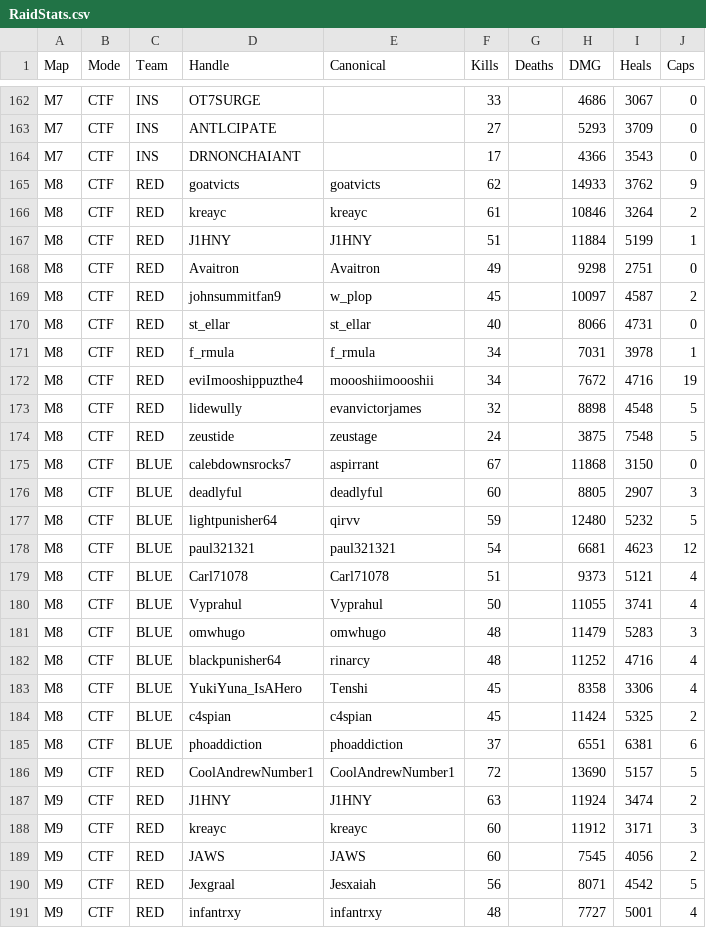
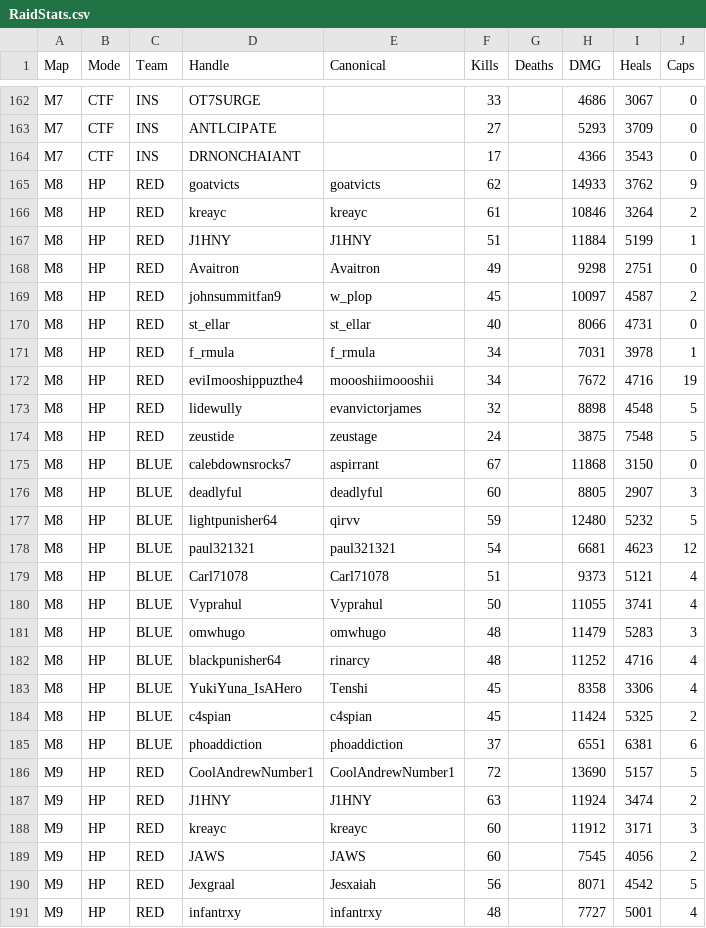
Before and after one commit to acepilot147/ClanDraft, a CSV file: RaidStats.csv, drawn as a sheet; only a part is shown, gaps mark what is left out; the diff covers the shown part only.

```diff
--- a/RaidStats.csv
+++ b/RaidStats.csv
@@ -164,28 +164,28 @@ M7,CTF,INS,ANTLCIPATE,,27,,5293,3709,0
 M7,CTF,INS,DRNONCHAIANT,,17,,4366,3543,0
-M8,CTF,RED,goatvicts,goatvicts,62,,14933,3762,9
-M8,CTF,RED,kreayc,kreayc,61,,10846,3264,2
-M8,CTF,RED,J1HNY,J1HNY,51,,11884,5199,1
-M8,CTF,RED,Avaitron,Avaitron,49,,9298,2751,0
-M8,CTF,RED,johnsummitfan9,w_plop,45,,10097,4587,2
-M8,CTF,RED,st_ellar,st_ellar,40,,8066,4731,0
-M8,CTF,RED,f_rmula,f_rmula,34,,7031,3978,1
-M8,CTF,RED,eviImooshippuzthe4,moooshiimoooshii,34,,7672,4716,19
-M8,CTF,RED,lidewully,evanvictorjames,32,,8898,4548,5
-M8,CTF,RED,zeustide,zeustage,24,,3875,7548,5
-M8,CTF,BLUE,calebdownsrocks7,aspirrant,67,,11868,3150,0
-M8,CTF,BLUE,deadlyful,deadlyful,60,,8805,2907,3
-M8,CTF,BLUE,lightpunisher64,qirvv,59,,12480,5232,5
-M8,CTF,BLUE,paul321321,paul321321,54,,6681,4623,12
-M8,CTF,BLUE,Carl71078,Carl71078,51,,9373,5121,4
-M8,CTF,BLUE,Vyprahul,Vyprahul,50,,11055,3741,4
-M8,CTF,BLUE,omwhugo,omwhugo,48,,11479,5283,3
-M8,CTF,BLUE,blackpunisher64,rinarcy,48,,11252,4716,4
-M8,CTF,BLUE,YukiYuna_IsAHero,Tenshi,45,,8358,3306,4
-M8,CTF,BLUE,c4spian,c4spian,45,,11424,5325,2
-M8,CTF,BLUE,phoaddiction,phoaddiction,37,,6551,6381,6
-M9,CTF,RED,CoolAndrewNumber1,CoolAndrewNumber1,72,,13690,5157,5
-M9,CTF,RED,J1HNY,J1HNY,63,,11924,3474,2
-M9,CTF,RED,kreayc,kreayc,60,,11912,3171,3
-M9,CTF,RED,JAWS,JAWS,60,,7545,4056,2
-M9,CTF,RED,Jexgraal,Jesxaiah,56,,8071,4542,5
-M9,CTF,RED,infantrxy,infantrxy,48,,7727,5001,4
+M8,HP,RED,goatvicts,goatvicts,62,,14933,3762,9
+M8,HP,RED,kreayc,kreayc,61,,10846,3264,2
+M8,HP,RED,J1HNY,J1HNY,51,,11884,5199,1
+M8,HP,RED,Avaitron,Avaitron,49,,9298,2751,0
+M8,HP,RED,johnsummitfan9,w_plop,45,,10097,4587,2
+M8,HP,RED,st_ellar,st_ellar,40,,8066,4731,0
+M8,HP,RED,f_rmula,f_rmula,34,,7031,3978,1
+M8,HP,RED,eviImooshippuzthe4,moooshiimoooshii,34,,7672,4716,19
+M8,HP,RED,lidewully,evanvictorjames,32,,8898,4548,5
+M8,HP,RED,zeustide,zeustage,24,,3875,7548,5
+M8,HP,BLUE,calebdownsrocks7,aspirrant,67,,11868,3150,0
+M8,HP,BLUE,deadlyful,deadlyful,60,,8805,2907,3
+M8,HP,BLUE,lightpunisher64,qirvv,59,,12480,5232,5
+M8,HP,BLUE,paul321321,paul321321,54,,6681,4623,12
+M8,HP,BLUE,Carl71078,Carl71078,51,,9373,5121,4
+M8,HP,BLUE,Vyprahul,Vyprahul,50,,11055,3741,4
+M8,HP,BLUE,omwhugo,omwhugo,48,,11479,5283,3
+M8,HP,BLUE,blackpunisher64,rinarcy,48,,11252,4716,4
+M8,HP,BLUE,YukiYuna_IsAHero,Tenshi,45,,8358,3306,4
+M8,HP,BLUE,c4spian,c4spian,45,,11424,5325,2
+M8,HP,BLUE,phoaddiction,phoaddiction,37,,6551,6381,6
+M9,HP,RED,CoolAndrewNumber1,CoolAndrewNumber1,72,,13690,5157,5
+M9,HP,RED,J1HNY,J1HNY,63,,11924,3474,2
+M9,HP,RED,kreayc,kreayc,60,,11912,3171,3
+M9,HP,RED,JAWS,JAWS,60,,7545,4056,2
+M9,HP,RED,Jexgraal,Jesxaiah,56,,8071,4542,5
+M9,HP,RED,infantrxy,infantrxy,48,,7727,5001,4
```
Also changed, not shown: 60 edited cells elsewhere in this file, Games.csv, NudgeReport.csv, 1 other file.
